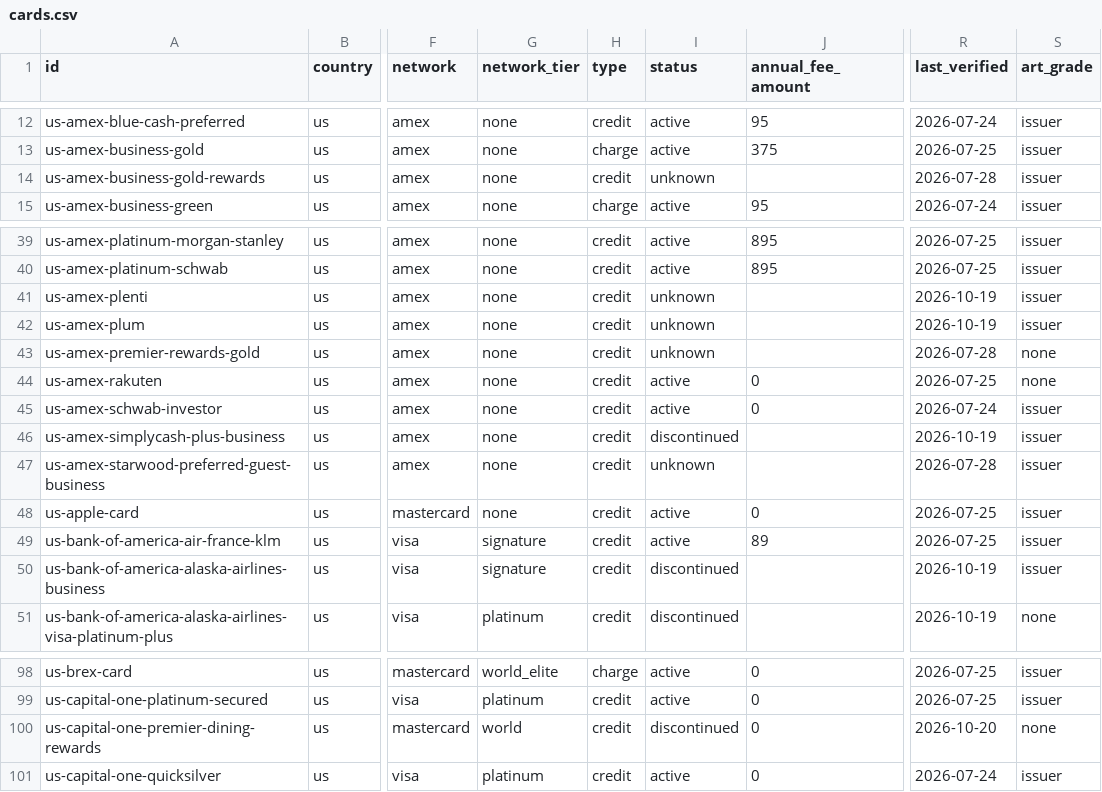
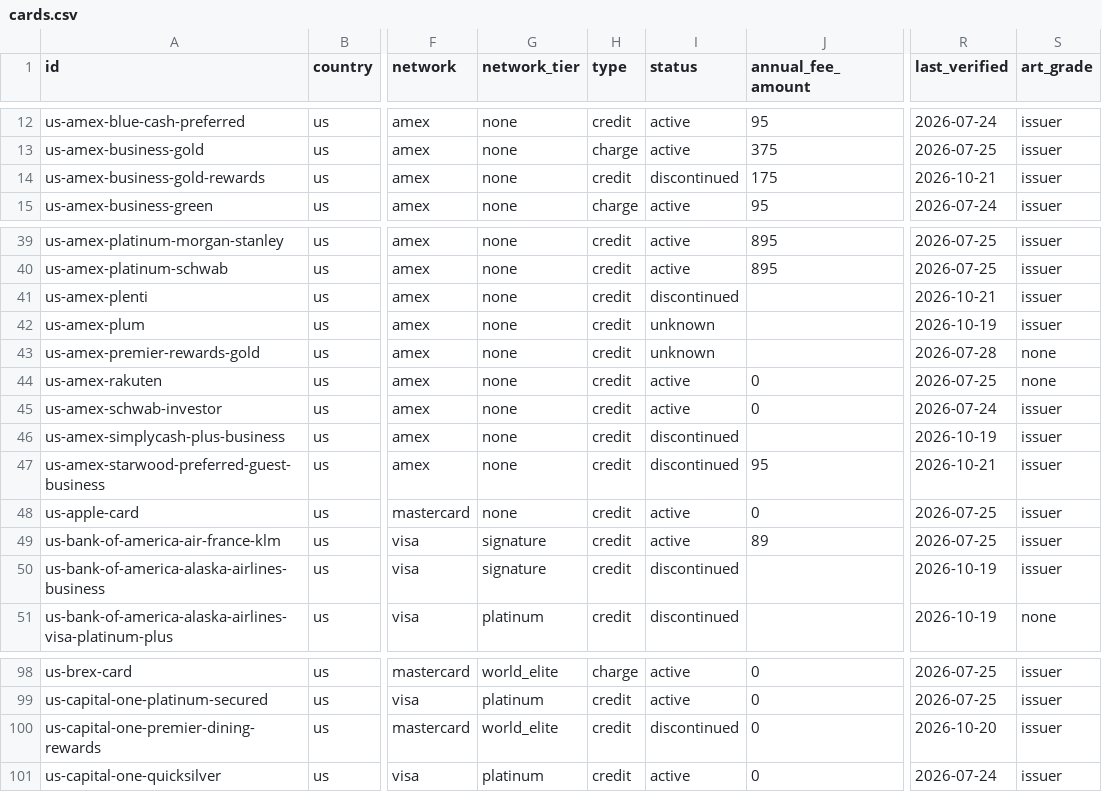
Before and after one commit to thedavidweng/opencard-db, a CSV file: exports/cards.csv, drawn as a sheet; only a part is shown, gaps mark what is left out; the diff names each change by its address in the sheet, - before the commit and + after, or states it on an @@ line.

Commit message:
chore(exports): refresh generated exports (#506)

```diff
--- a/exports/cards.csv
+++ b/exports/cards.csv
-I14 (status): unknown
+I14 (status): discontinued
-J14 (annual_fee_amount): (empty)
+J14 (annual_fee_amount): 175
-R14 (last_verified): 2026-07-28
+R14 (last_verified): 2026-10-21
-I41 (status): unknown
+I41 (status): discontinued
-R41 (last_verified): 2026-10-19
+R41 (last_verified): 2026-10-21
-I47 (status): unknown
+I47 (status): discontinued
-J47 (annual_fee_amount): (empty)
+J47 (annual_fee_amount): 95
-R47 (last_verified): 2026-07-28
+R47 (last_verified): 2026-10-21
-G100 (network_tier): world
+G100 (network_tier): world_elite
-S100 (art_grade): none
+S100 (art_grade): issuer
```
Also changed, not shown: 5 other files.
